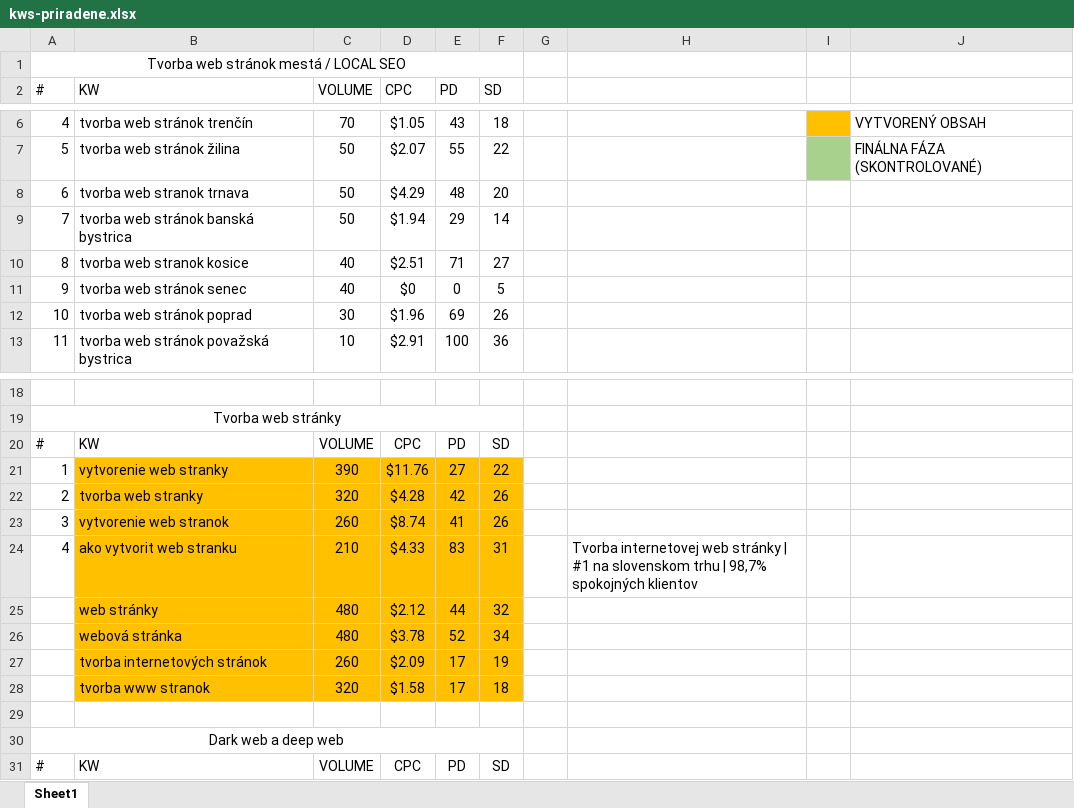
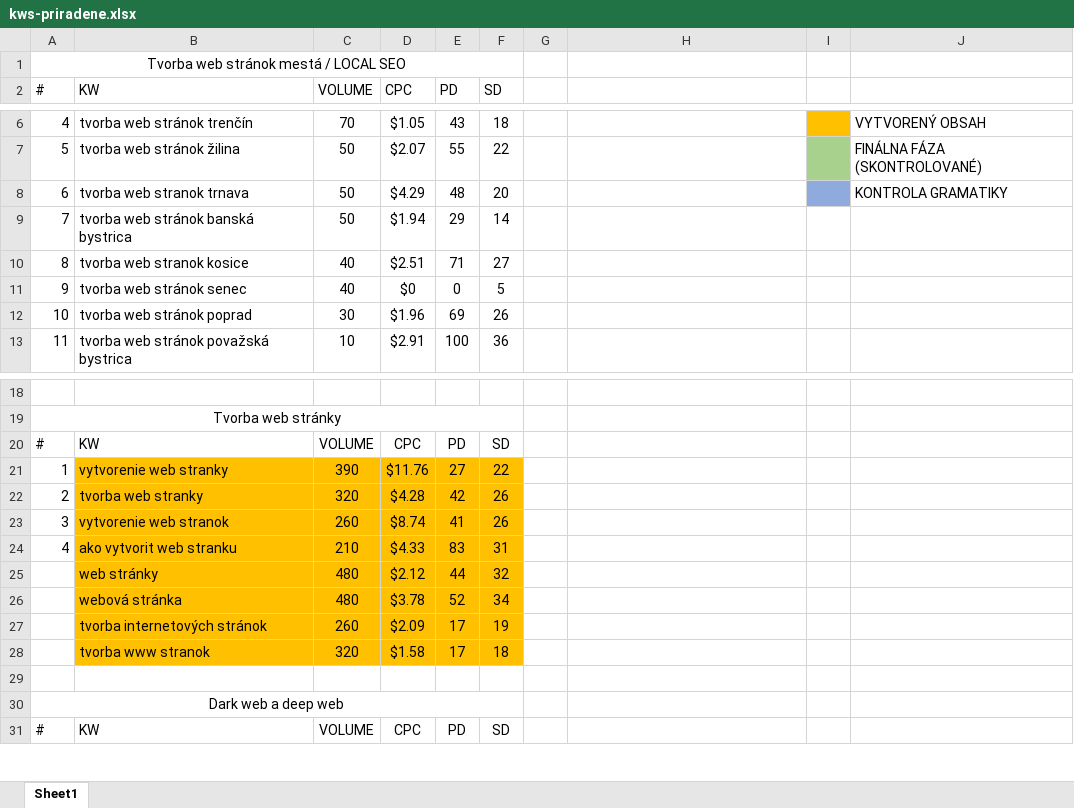
Before and after one commit to matusrebros/outlawz.digital, an Excel workbook: kws/kws-priradene.xlsx, sheet Sheet1, drawn as a sheet; only a part is shown, gaps mark what is left out; values as stored, in another font and other column widths than the file's, no borders; table styles not drawn; the diff names each change by its address in the sheet, - before the commit and + after, or states it on an @@ line.

```diff
--- a/kws/kws-priradene.xlsx (sheet Sheet1)
+++ b/kws/kws-priradene.xlsx (sheet Sheet1)
-I8 fill: none
+I8 fill: #8FAADC
-J8: (empty)
+J8: KONTROLA GRAMATIKY
-H24: Tvorba internetovej web stránky | #1 na slovenskom trhu | 98,7% spokojných klientov
+H24: (empty)
```
Also changed, not shown: 15 other files.
